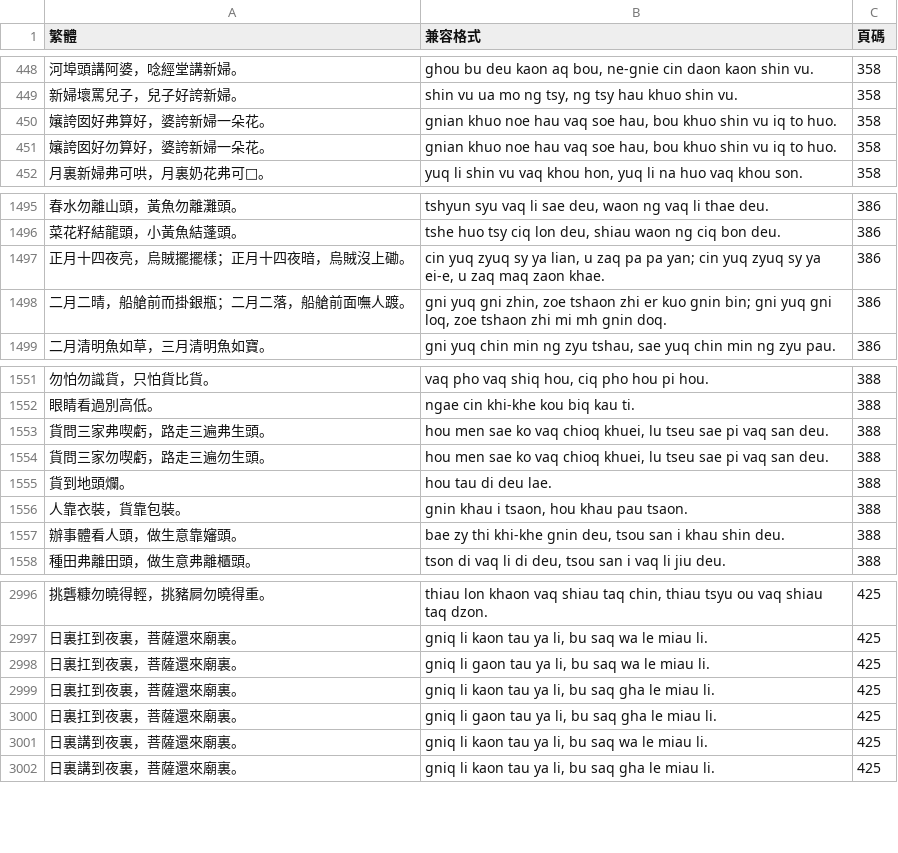
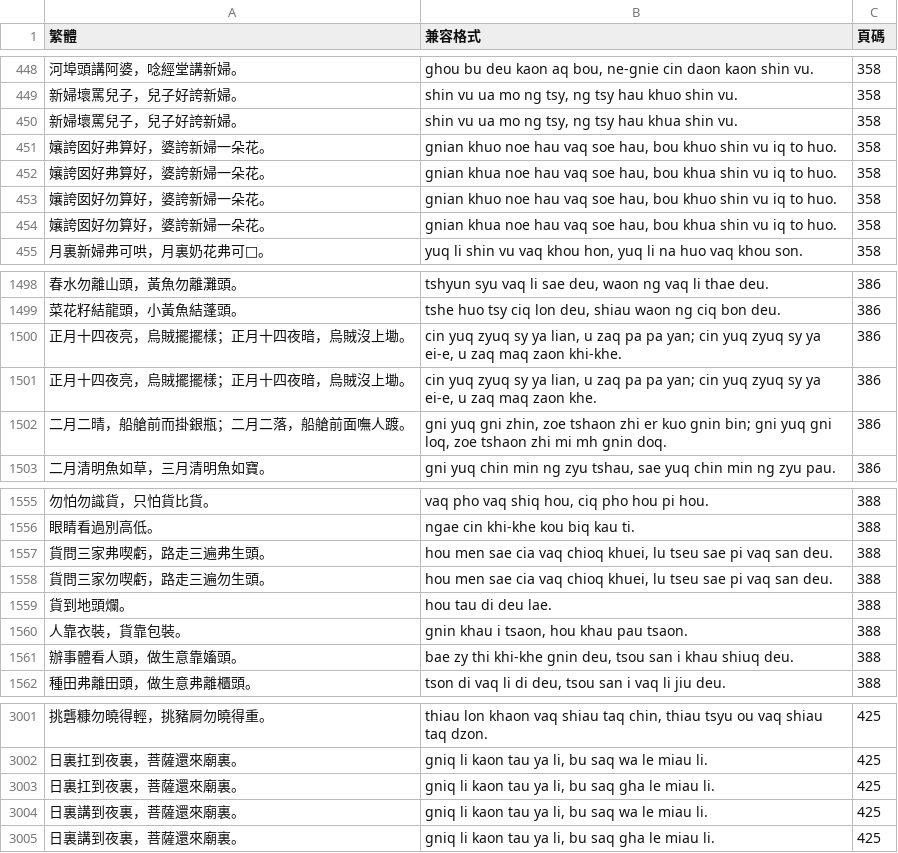
Before and after one commit to ionkaon/data, a TSV file: 《阿拉宁波话(修订版)》俗語索引.tsv, drawn as a sheet; only a part is shown, gaps mark what is left out; the diff covers the shown part only.

Commit message:
fix(俗語): typo

```diff
--- a/《阿拉宁波话(修订版)》俗語索引.tsv
+++ b/《阿拉宁波话(修订版)》俗語索引.tsv
@@ -449,4 +449,7 @@
 新婦壞罵兒子，兒子好誇新婦。	shin vu ua mo ng tsy, ng tsy hau khuo shin vu.	358
+新婦壞罵兒子，兒子好誇新婦。	shin vu ua mo ng tsy, ng tsy hau khua shin vu.	358
 孃誇囡好弗算好，婆誇新婦一朵花。	gnian khuo noe hau vaq soe hau, bou khuo shin vu iq to huo.	358
+孃誇囡好弗算好，婆誇新婦一朵花。	gnian khua noe hau vaq soe hau, bou khua shin vu iq to huo.	358
 孃誇囡好勿算好，婆誇新婦一朵花。	gnian khuo noe hau vaq soe hau, bou khuo shin vu iq to huo.	358
+孃誇囡好勿算好，婆誇新婦一朵花。	gnian khua noe hau vaq soe hau, bou khua shin vu iq to huo.	358
 月裏新婦弗可哄，月裏奶花弗可𢱤。	yuq li shin vu vaq khou hon, yuq li na huo vaq khou son.	358
@@ -1496,3 +1499,4 @@
 菜花籽結龍頭，小黃魚結蓬頭。	tshe huo tsy ciq lon deu, shiau waon ng ciq bon deu.	386
-正月十四夜亮，烏賊擺擺樣；正月十四夜暗，烏賊沒上磡。	cin yuq zyuq sy ya lian, u zaq pa pa yan; cin yuq zyuq sy ya ei-e, u zaq maq zaon khae.	386
+正月十四夜亮，烏賊擺擺樣；正月十四夜暗，烏賊沒上墈。	cin yuq zyuq sy ya lian, u zaq pa pa yan; cin yuq zyuq sy ya ei-e, u zaq maq zaon khi-khe.	386
+正月十四夜亮，烏賊擺擺樣；正月十四夜暗，烏賊沒上墈。	cin yuq zyuq sy ya lian, u zaq pa pa yan; cin yuq zyuq sy ya ei-e, u zaq maq zaon khe.	386
 二月二晴，船艙前而掛銀瓶；二月二落，船艙前面嘸人踱。	gni yuq gni zhin, zoe tshaon zhi er kuo gnin bin; gni yuq gni loq, zoe tshaon zhi mi mh gnin doq.	386
@@ -1552,7 +1556,7 @@
 眼睛看過別高低。	ngae cin khi-khe kou biq kau ti.	388
-貨問三家弗喫虧，路走三遍弗生頭。	hou men sae ko vaq chioq khuei, lu tseu sae pi vaq san deu.	388
-貨問三家勿喫虧，路走三遍勿生頭。	hou men sae ko vaq chioq khuei, lu tseu sae pi vaq san deu.	388
+貨問三家弗喫虧，路走三遍弗生頭。	hou men sae cia vaq chioq khuei, lu tseu sae pi vaq san deu.	388
+貨問三家勿喫虧，路走三遍勿生頭。	hou men sae cia vaq chioq khuei, lu tseu sae pi vaq san deu.	388
 貨到地頭爛。	hou tau di deu lae.	388
 人靠衣裝，貨靠包裝。	gnin khau i tsaon, hou khau pau tsaon.	388
-辦事體看人頭，做生意靠嬸頭。	bae zy thi khi-khe gnin deu, tsou san i khau shin deu.	388
+辦事體看人頭，做生意靠㜅頭。	bae zy thi khi-khe gnin deu, tsou san i khau shiuq deu.	388
 種田弗離田頭，做生意弗離櫃頭。	tson di vaq li di deu, tsou san i vaq li jiu deu.	388
@@ -2997,5 +3002,3 @@
 日裏扛到夜裏，菩薩還來廟裏。	gniq li kaon tau ya li, bu saq wa le miau li.	425
-日裏扛到夜裏，菩薩還來廟裏。	gniq li gaon tau ya li, bu saq wa le miau li.	425
 日裏扛到夜裏，菩薩還來廟裏。	gniq li kaon tau ya li, bu saq gha le miau li.	425
-日裏扛到夜裏，菩薩還來廟裏。	gniq li gaon tau ya li, bu saq gha le miau li.	425
 日裏講到夜裏，菩薩還來廟裏。	gniq li kaon tau ya li, bu saq wa le miau li.	425
```
Also changed, not shown: 1 added row and 38 edited cells elsewhere in this file.
